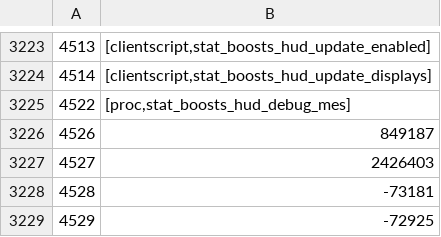
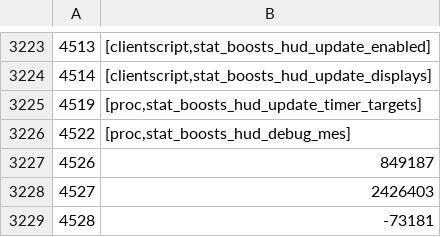
Before and after one commit to ThatGamerBlue/cs2-decompiler, a TSV file: src/main/resources/org/runestar/cs2/script-names.tsv, drawn as a sheet; only a part is shown, gaps mark what is left out; the shorter side is filled out with more unchanged rows; the diff names each change by its address in the sheet, - before the commit and + after, or states it on an @@ line.

Commit message:
Update names

```diff
--- a/src/main/resources/org/runestar/cs2/script-names.tsv
+++ b/src/main/resources/org/runestar/cs2/script-names.tsv
+row 3225: 4519 | [proc,stat_boosts_hud_update_timer_targets]
```
Also changed, not shown: 2 other files.
